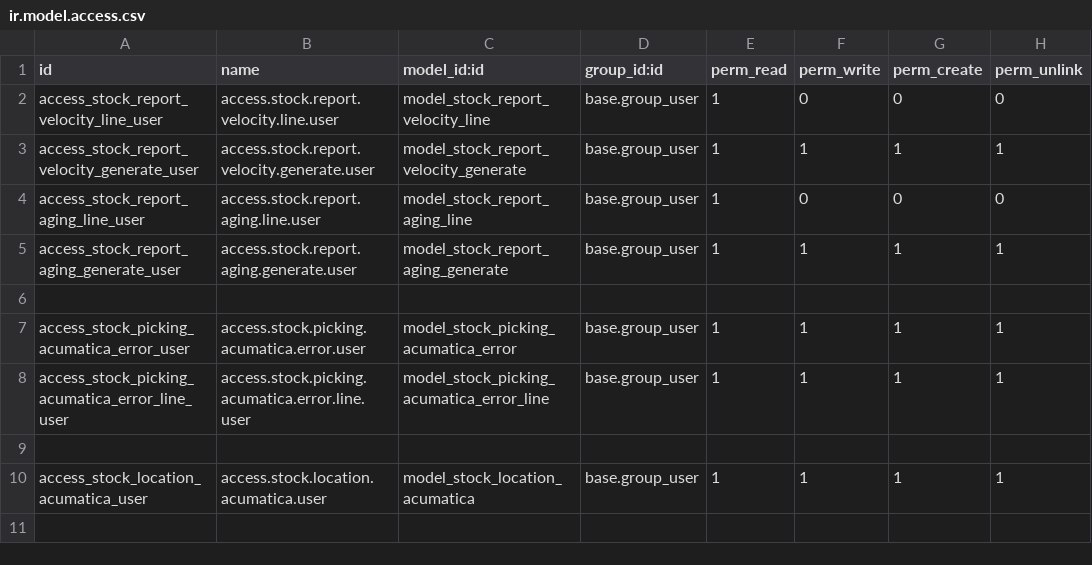
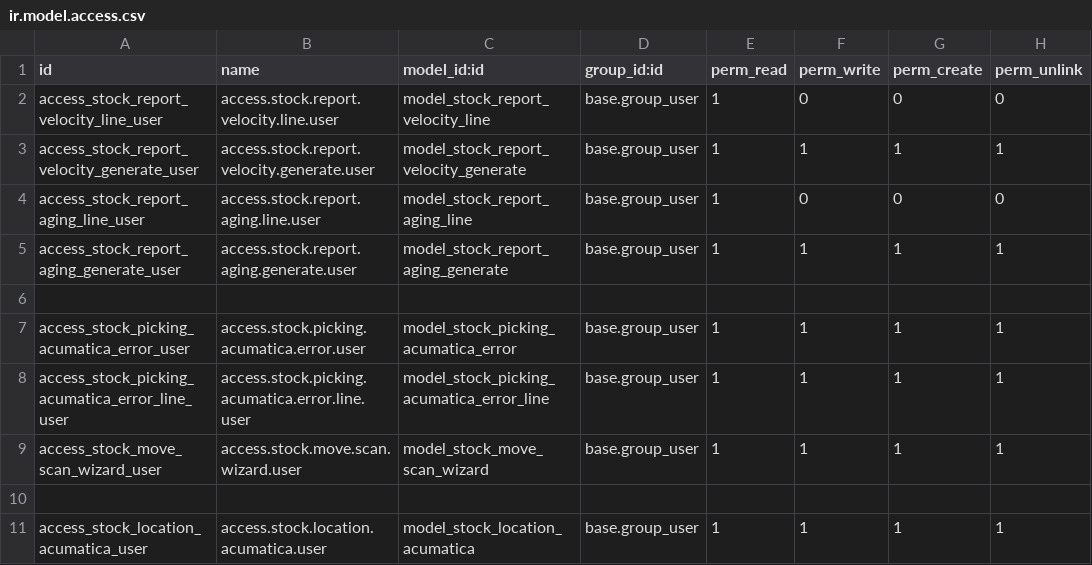
Before and after one commit to Agilar011/WMS-Tijari, a CSV file: tijari_wms_18/security/ir.model.access.csv, drawn as a sheet; the diff names each change by its address in the sheet, - before the commit and + after, or states it on an @@ line.

Commit message:
FIX & IMP : wizard for scan product (storage)

```diff
--- a/tijari_wms_18/security/ir.model.access.csv
+++ b/tijari_wms_18/security/ir.model.access.csv
+row 9: access_stock_move_scan_wizard_user | access.stock.move.scan.wizard.user | model_stock_move_scan_wizard | base.group_user | 1 | 1 | 1 | 1
```
Also changed, not shown: 11 other files.
